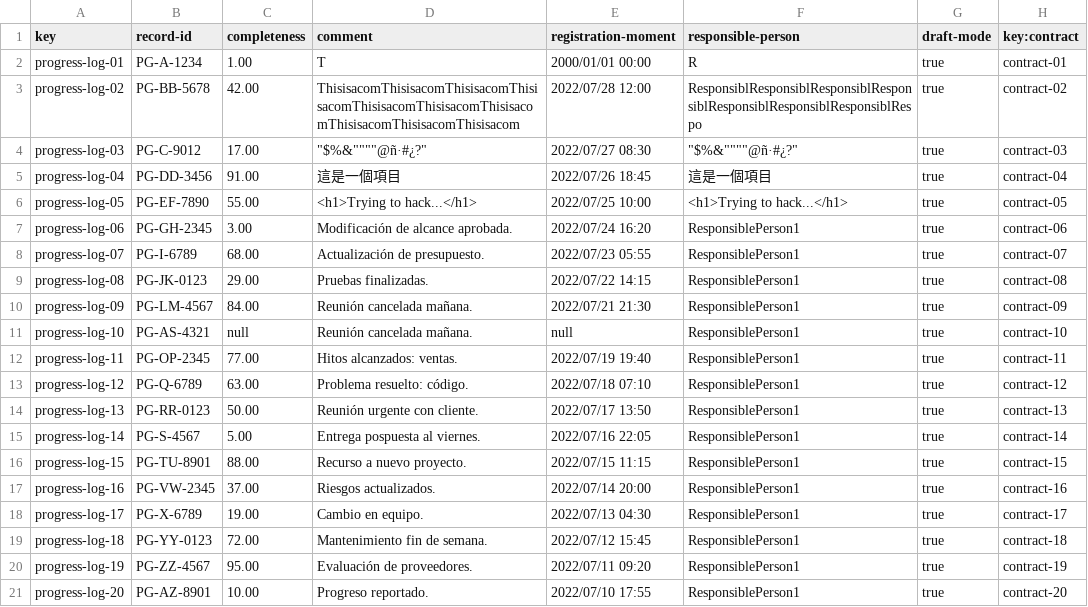
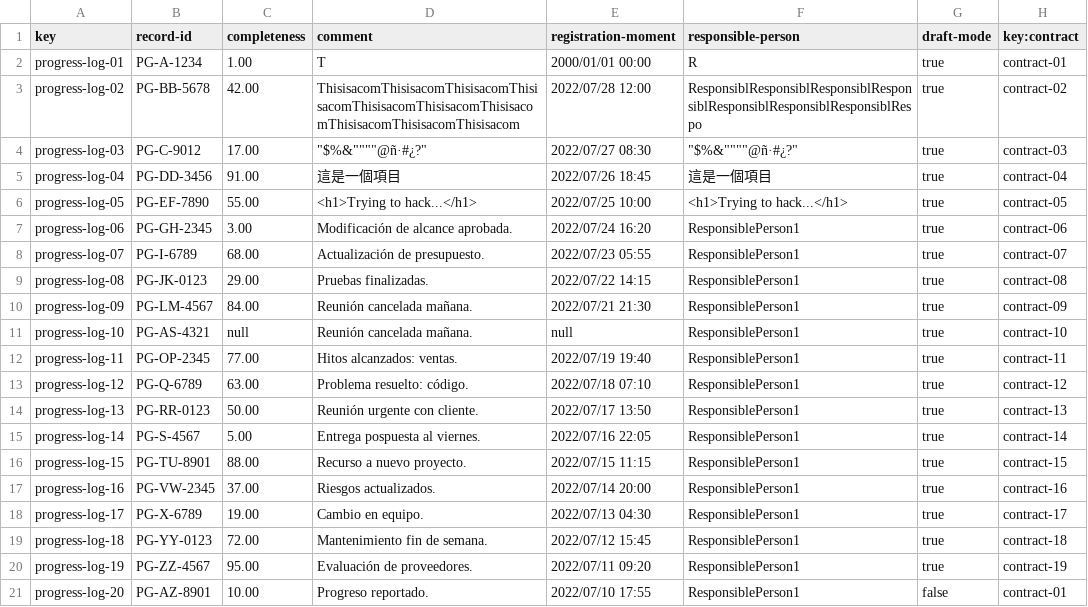
Before and after one commit to DaniFdezCab/DP2-2324-C1-043, a CSV file: src/main/webapp/WEB-INF/resources/sample-data/progress-log.csv, drawn as a sheet.

```diff
--- a/src/main/webapp/WEB-INF/resources/sample-data/progress-log.csv
+++ b/src/main/webapp/WEB-INF/resources/sample-data/progress-log.csv
@@ -20,2 +20,2 @@ progress-log-18,PG-YY-0123,72.00,Mantenimiento fin de semana.,2022/07/12 15:45,R
 progress-log-19,PG-ZZ-4567,95.00,Evaluación de proveedores.,2022/07/11 09:20,ResponsiblePerson1,true,contract-19
-progress-log-20,PG-AZ-8901,10.00,Progreso reportado.,2022/07/10 17:55,ResponsiblePerson1,true,contract-20
+progress-log-20,PG-AZ-8901,10.00,Progreso reportado.,2022/07/10 17:55,ResponsiblePerson1,false,contract-01
```
Also changed, not shown: src/main/webapp/WEB-INF/resources/sample-data/contract.csv, 42 other files.
